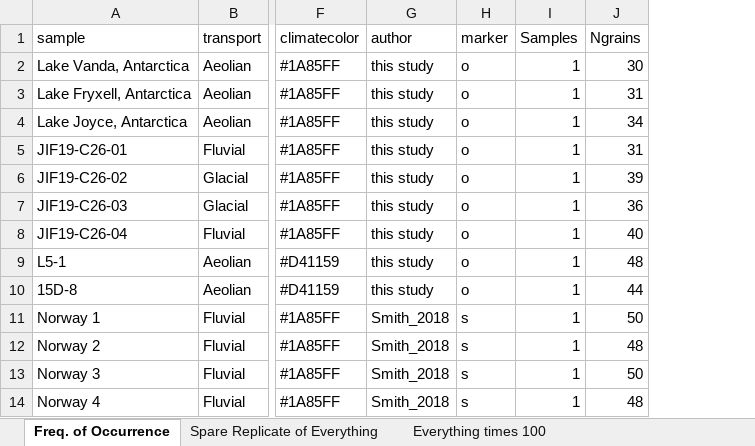
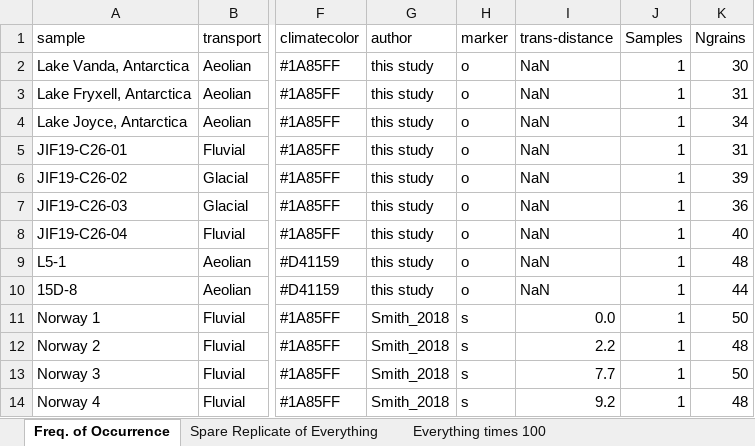
Before and after one commit to jreahl/Reahl_2020, an Excel workbook: ALLDATA.xlsx, sheet Freq. of Occurrence, drawn as a sheet; only a part is shown, gaps mark what is left out; values as stored, in another font and other column widths than the file's, no borders; the diff names each change by its address in the sheet, - before the commit and + after, or states it on an @@ line.

```diff
--- a/ALLDATA.xlsx (sheet Freq. of Occurrence)
+++ b/ALLDATA.xlsx (sheet Freq. of Occurrence)
+column I (trans-distance), rows 2-14: NaN | NaN | NaN | NaN | NaN | NaN | NaN | NaN | NaN | 0.0 | 2.2 | 7.7 | 9.2
```
Also changed, not shown: 8 other files.
